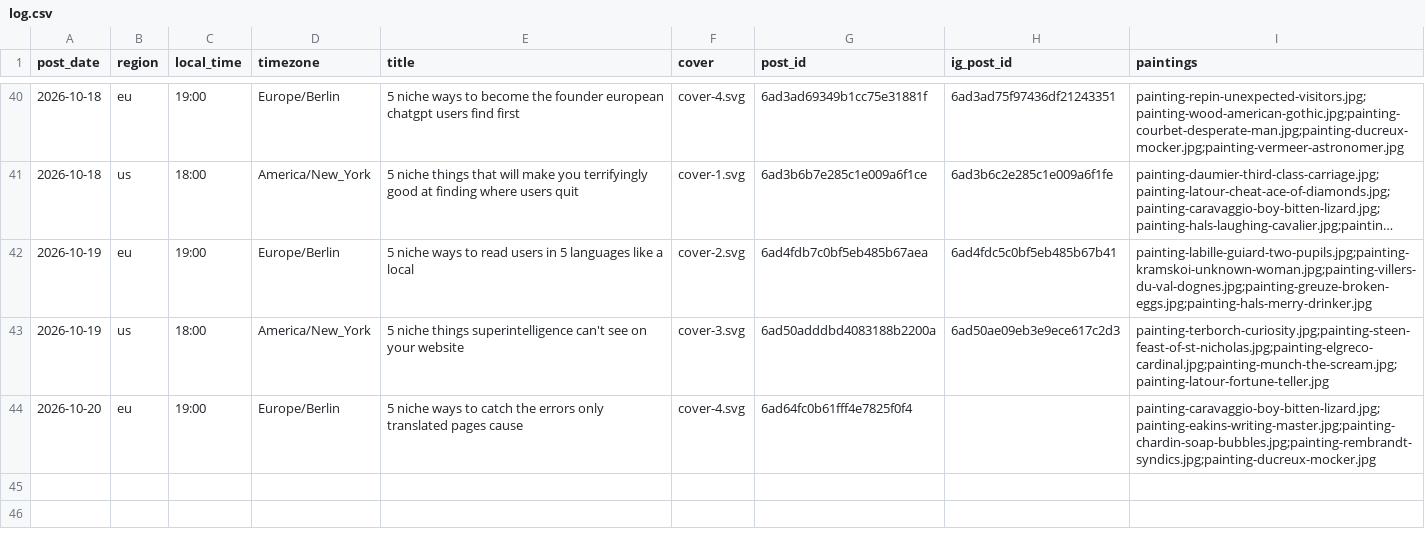
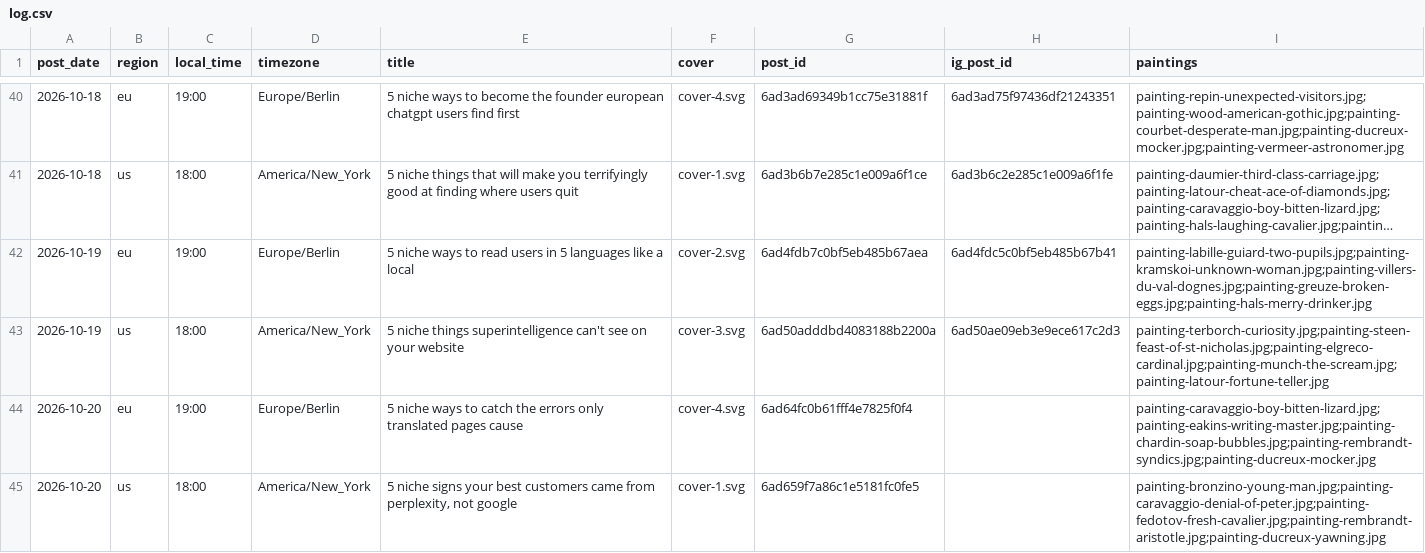
Before and after one commit to MinuraKariyawasam/social-imgs, a CSV file: log.csv, drawn as a sheet; only a part is shown, gaps mark what is left out; long unchanged cells end in ….

```diff
--- a/log.csv
+++ b/log.csv
@@ -44 +44,2 @@ post_date,region,local_time,timezone,title,cover,post_id,ig_post_id,paintings
 2026-10-20,eu,19:00,Europe/Berlin,5 niche ways to catch the errors only translated pages cause,cover-4.svg,6ad64fc0b61fff4e7825f0f4,,painting-caravaggio-boy-bitten-lizard.jpg;painting-eakins-writing-master.jpg;painting-chardin-soap-bubbles.jpg;painting-rembrandt-syndics.jpg;painting-ducreux-mocker.jpg
+2026-10-20,us,18:00,America/New_York,"5 niche signs your best customers came from perplexity, not google",cover-1.svg,6ad659f7a86c1e5181fc0fe5,,painting-bronzino-young-man.jpg;painting-caravaggio-denial-of-peter.jpg;painting-fedotov-fresh-cavalier.jpg;painting-rembrandt-aristotle.jpg;painting-ducreux-yawning.jpg
```
Also changed, not shown: plans/2026-10-20.csv, 1 other file.
